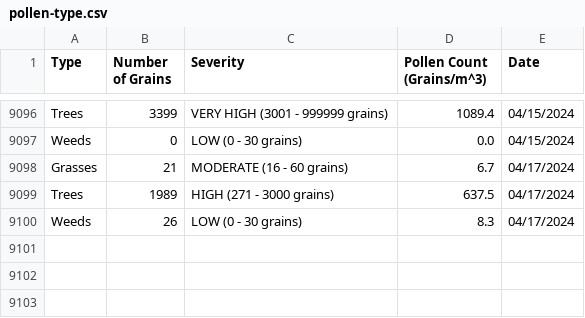
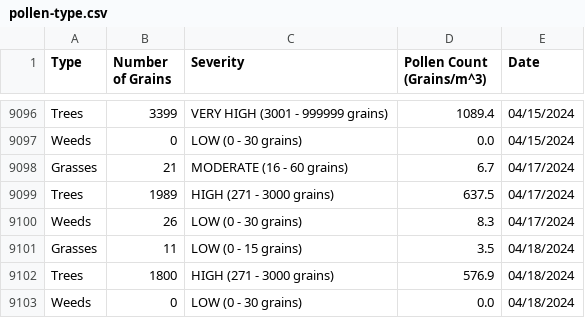
Before and after one commit to stephencarino/pollen, a CSV file: data/pollen-type.csv, drawn as a sheet; only a part is shown, gaps mark what is left out.

```diff
--- a/data/pollen-type.csv
+++ b/data/pollen-type.csv
@@ -9100 +9100,4 @@ Trees|1989|HIGH (271 - 3000 grains)|637.5|04/17/2024
 Weeds|26|LOW (0 - 30 grains)|8.3|04/17/2024
+Grasses|11|LOW (0 - 15 grains)|3.5|04/18/2024
+Trees|1800|HIGH (271 - 3000 grains)|576.9|04/18/2024
+Weeds|0|LOW (0 - 30 grains)|0.0|04/18/2024
```
Also changed, not shown: data/pollen-total.csv.
